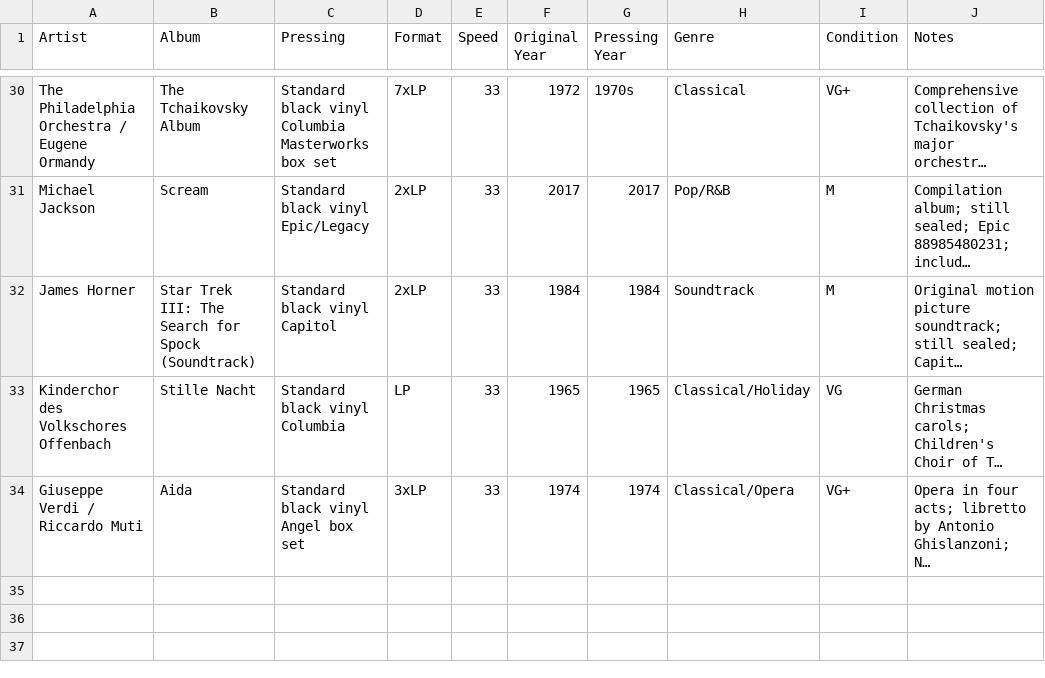
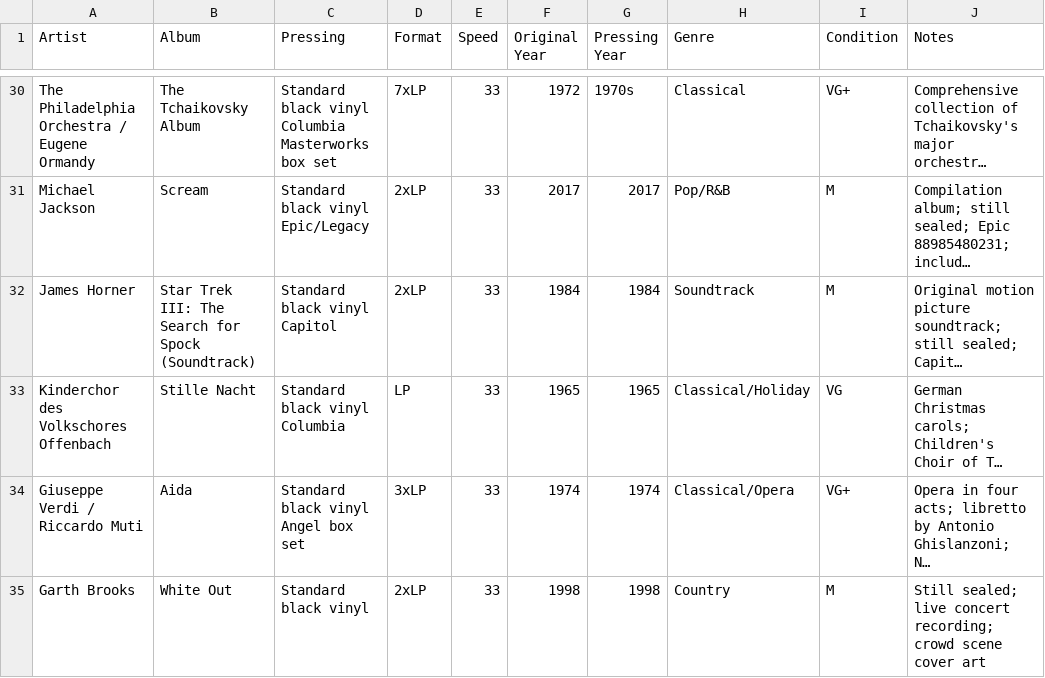
Before and after one commit to LindsayB610/family-vinyl, a CSV file: vinyl-collection.csv, drawn as a sheet; only a part is shown, gaps mark what is left out; long unchanged cells end in …; the diff names each change by its address in the sheet, - before the commit and + after, or states it on an @@ line.

Commit message:
Add Garth Brooks White Out to collection; create agents.md with workflow instructions

```diff
--- a/vinyl-collection.csv
+++ b/vinyl-collection.csv
+row 35: Garth Brooks | White Out | Standard black vinyl | 2xLP | 33 | 1998 | 1998 | Country | M | Still sealed; live concert recording; crowd scene cover art
```
Also changed, not shown: 2 other files.
